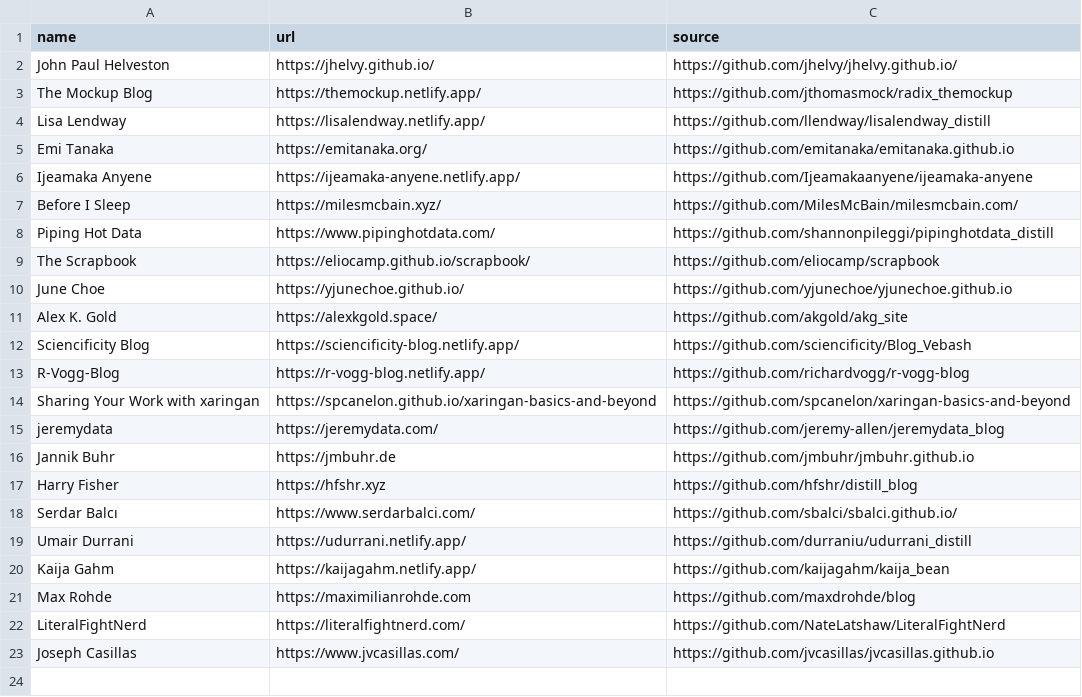
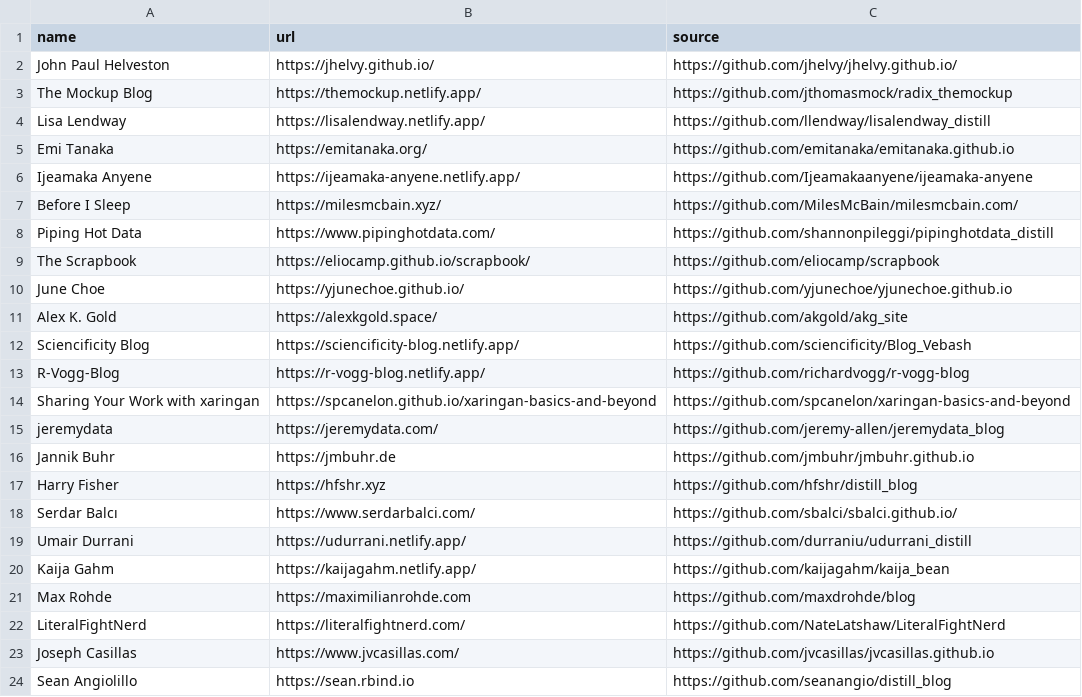
Before and after one commit to jhelvy/distillery, a CSV file: sites.csv, drawn as a sheet; the diff names each change by its address in the sheet, - before the commit and + after, or states it on an @@ line.

Commit message:
Sean Angiolillo added to sites.csv

```diff
--- a/sites.csv
+++ b/sites.csv
+row 24: Sean Angiolillo | https://sean.rbind.io | https://github.com/seanangio/distill_blog
```
